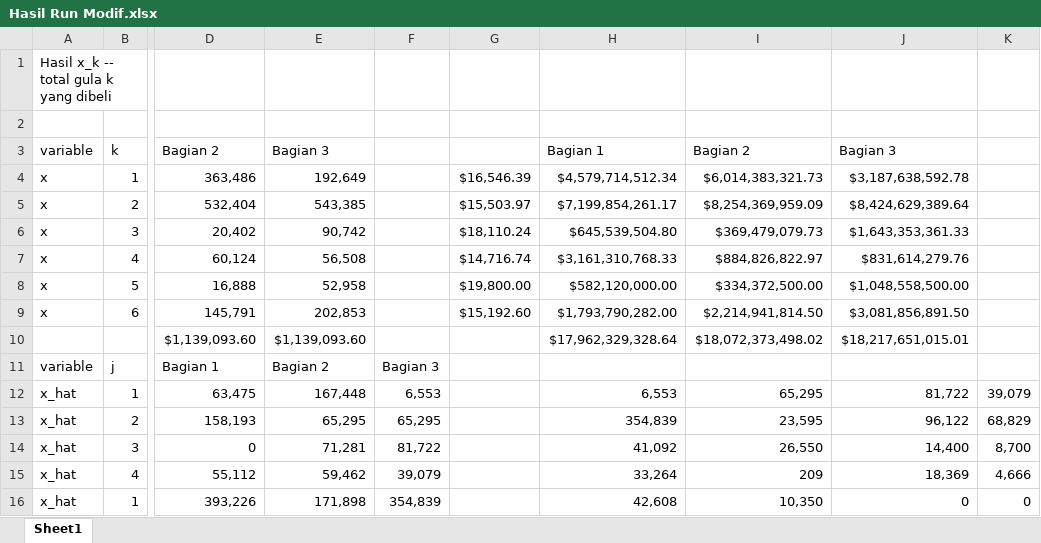
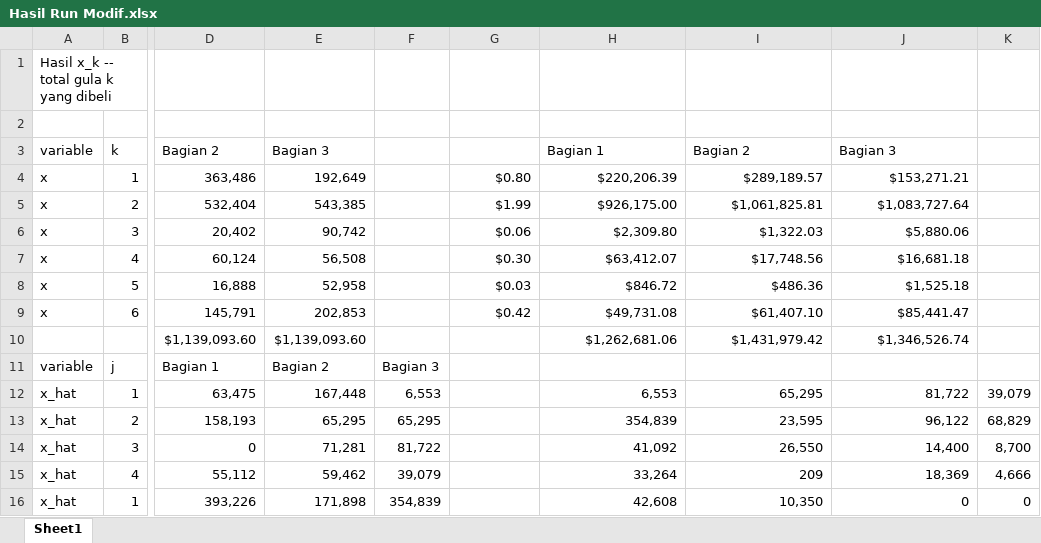
Before and after one commit to ikanx101/209_ITB, an Excel workbook: Thesis/Hasil Run Modif.xlsx, sheet Sheet1, drawn as a sheet; only a part is shown, gaps mark what is left out; values as stored, in another font and other column widths than the file's, no borders; the diff names each change by its address in the sheet, - before the commit and + after, or states it on an @@ line.

```diff
--- a/Thesis/Hasil Run Modif.xlsx (sheet Sheet1)
+++ b/Thesis/Hasil Run Modif.xlsx (sheet Sheet1)
-G4: $16,546.39
+G4: $0.80
-H4: $4,579,714,512.34
+H4: $220,206.39
-I4: $6,014,383,321.73
+I4: $289,189.57
-J4: $3,187,638,592.78
+J4: $153,271.21
-G5: $15,503.97
+G5: $1.99
-H5: $7,199,854,261.17
+H5: $926,175.00
-I5: $8,254,369,959.09
+I5: $1,061,825.81
-J5: $8,424,629,389.64
+J5: $1,083,727.64
-G6: $18,110.24
+G6: $0.06
-H6: $645,539,504.80
+H6: $2,309.80
-I6: $369,479,079.73
+I6: $1,322.03
-J6: $1,643,353,361.33
+J6: $5,880.06
-G7: $14,716.74
+G7: $0.30
-H7: $3,161,310,768.33
+H7: $63,412.07
-I7: $884,826,822.97
+I7: $17,748.56
-J7: $831,614,279.76
+J7: $16,681.18
-G8: $19,800.00
+G8: $0.03
-H8: $582,120,000.00
+H8: $846.72
-I8: $334,372,500.00
+I8: $486.36
-J8: $1,048,558,500.00
+J8: $1,525.18
-G9: $15,192.60
+G9: $0.42
-H9: $1,793,790,282.00
+H9: $49,731.08
-I9: $2,214,941,814.50
+I9: $61,407.10
-J9: $3,081,856,891.50
+J9: $85,441.47
-H10: $17,962,329,328.64
+H10: $1,262,681.06
-I10: $18,072,373,498.02
+I10: $1,431,979.42
-J10: $18,217,651,015.01
+J10: $1,346,526.74
```
Also changed, not shown: Thesis/Overleaf Version/data input.xlsx, 12 other files.
